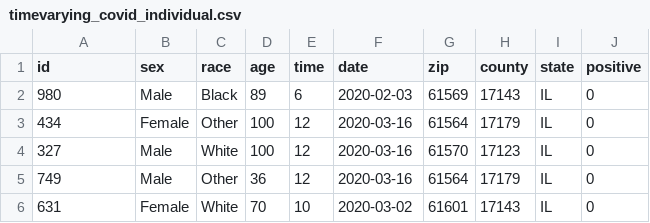
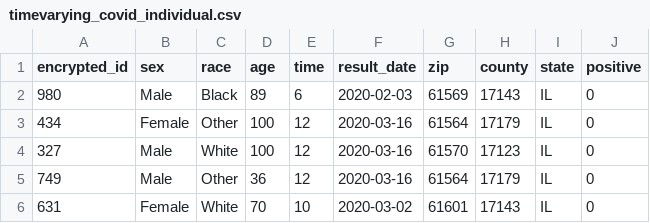
Before and after one commit to mrp-interface/shinymrp, a CSV file: inst/extdata/example/data/timevarying_covid_individual.csv, drawn as a sheet; only a part is shown.

Commit message:
- add character cleaning for input priors - update rename_columns_covid - replace nested conditional statements in users input validation for model fitting

```diff
--- a/inst/extdata/example/data/timevarying_covid_individual.csv
+++ b/inst/extdata/example/data/timevarying_covid_individual.csv
@@ -1,2 +1,2 @@
-id,sex,race,age,time,date,zip,county,state,positive
+encrypted_id,sex,race,age,time,result_date,zip,county,state,positive
 980,Male,Black,89,6,2020-02-03,61569,17143,IL,0
```
Also changed, not shown: 4 other files.
